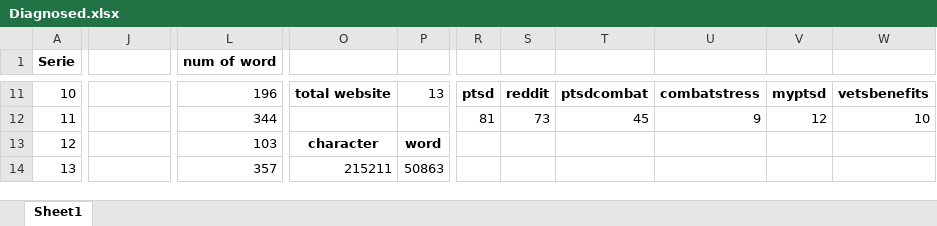
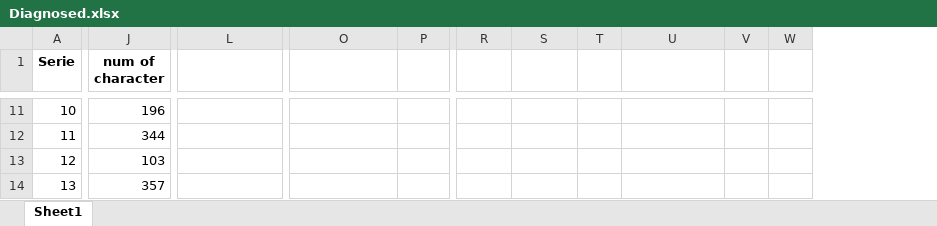
Before and after one commit to GuedaliaMahonAccount/count-website, an Excel workbook: Diagnosed.xlsx, sheet Sheet1, drawn as a sheet; only a part is shown, gaps mark what is left out; values as stored, in another font and other column widths than the file's, no borders; removed rows and columns are numbered as before the commit, all else as after; the diff covers the shown part only; the diff names each change by its address in the sheet, - before the commit and + after, or states it on an @@ line.

```diff
--- a/Diagnosed.xlsx (sheet Sheet1)
+++ b/Diagnosed.xlsx (sheet Sheet1)
-column R, rows 11-12: ptsd | 81
-column T, rows 11-12: ptsdcombat | 45
-column U, rows 11-12: combatstress | 9
+column T, empty
+column V, empty
+column W, empty
-J1: (empty)
+J1: num of character
-L1: num of word
+L1: (empty)
-J11 (num of character): (empty)
+J11 (num of character): 196
-L11: 196
+L11: (empty)
-O11: total website
+O11: (empty)
-P11: 13
+P11: (empty)
-R11: reddit
+R11: (empty)
-S11: myptsd
+S11: (empty)
-U11: vetsbenefits
+U11: (empty)
-J12 (num of character): (empty)
+J12 (num of character): 344
-L12: 344
+L12: (empty)
-R12: 73
+R12: (empty)
-S12: 12
+S12: (empty)
-U12: 10
+U12: (empty)
-J13 (num of character): (empty)
+J13 (num of character): 103
-L13: 103
+L13: (empty)
-O13: character
+O13: (empty)
-P13: word
+P13: (empty)
-J14 (num of character): (empty)
+J14 (num of character): 357
-L14: 357
+L14: (empty)
-O14: 215211
+O14: (empty)
-P14: 50863
+P14: (empty)
```
Also changed, not shown: 1699 edited cells and cell formats elsewhere in this sheet, Suspected.xlsx.
